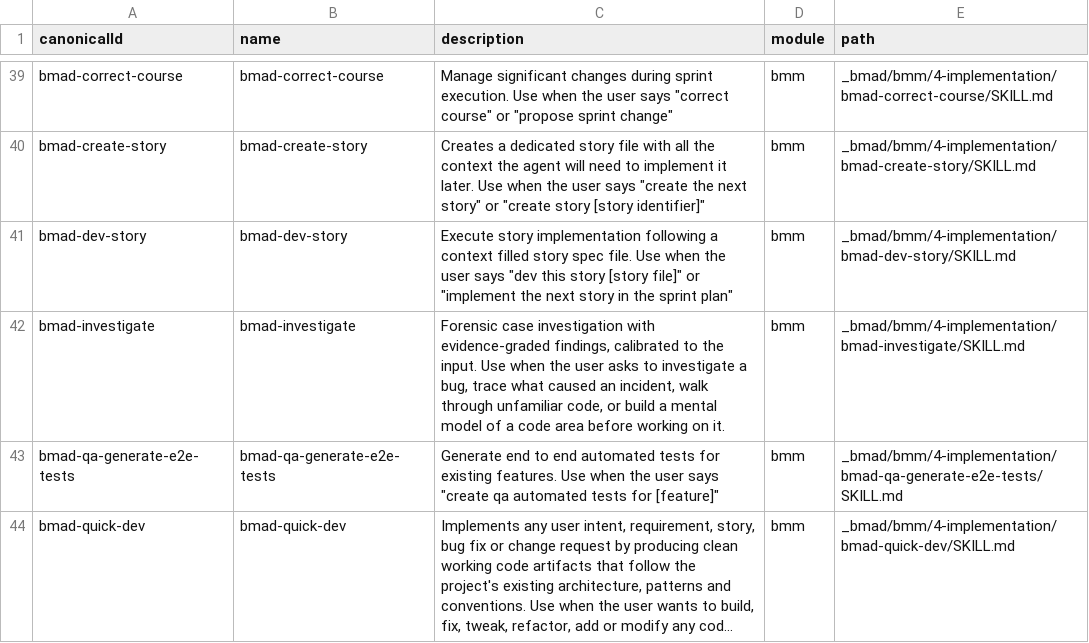
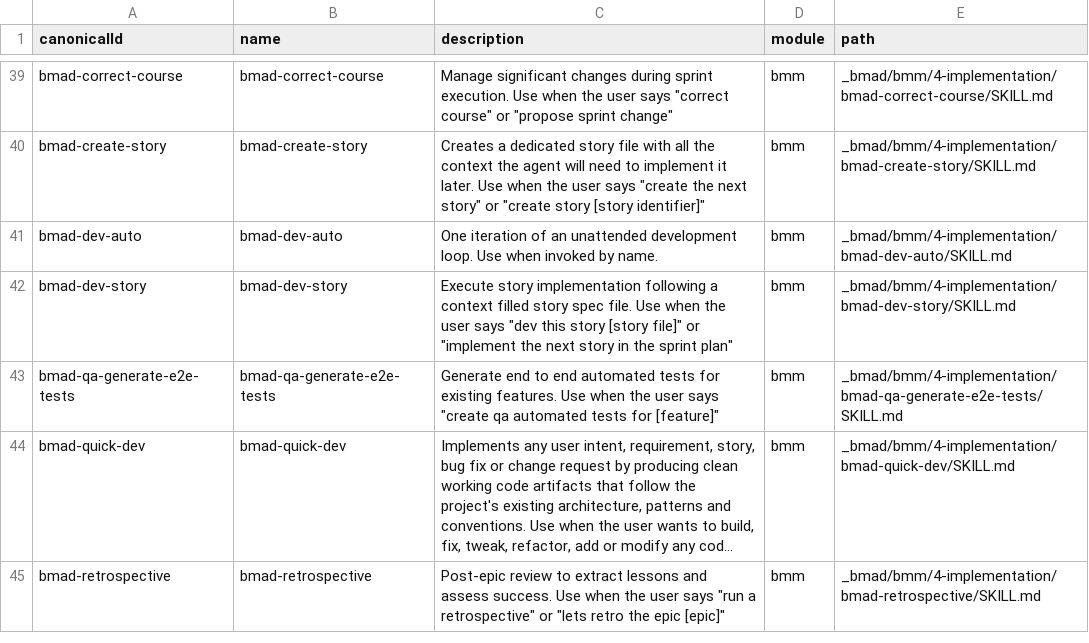
Before and after one commit to zsutxz/HeAgent, a CSV file: _bmad/_config/skill-manifest.csv, drawn as a sheet; only a part is shown, gaps mark what is left out; the shorter side is filled out with more unchanged rows; long unchanged cells end in ….

```diff
--- a/_bmad/_config/skill-manifest.csv
+++ b/_bmad/_config/skill-manifest.csv
@@ -40,4 +40,4 @@ canonicalId,name,description,module,path
 "bmad-create-story","bmad-create-story","Creates a dedicated story file with all the context the agent will need to implement it later. Use when the user says ""create the next story"" or ""create story [story identifier]""","bmm","_bmad/bmm/4-implementation/bmad-create-story/SKILL.md"
+"bmad-dev-auto","bmad-dev-auto","One iteration of an unattended development loop. Use when invoked by name.","bmm","_bmad/bmm/4-implementation/bmad-dev-auto/SKILL.md"
 "bmad-dev-story","bmad-dev-story","Execute story implementation following a context filled story spec file. Use when the user says ""dev this story [story file]"" or ""implement the next story in the sprint plan""","bmm","_bmad/bmm/4-implementation/bmad-dev-story/SKILL.md"
-"bmad-investigate","bmad-investigate","Forensic case investigation with evidence-graded findings, calibrated to the input. Use when the user asks to investigate a bug, trace what caused an incident, walk through unfamiliar code, or build a mental model of a code area before working on it.","bmm","_bmad/bmm/4-implementation/bmad-investigate/SKILL.md"
 "bmad-qa-generate-e2e-tests","bmad-qa-generate-e2e-tests","Generate end to end automated tests for existing features. Use when the user says ""create qa automated tests for [feature]""","bmm","_bmad/bmm/4-implementation/bmad-qa-generate-e2e-tests/SKILL.md"
```
Also changed, not shown: _bmad/_config/bmad-help.csv, _bmad/_config/files-manifest.csv, 37 other files.
